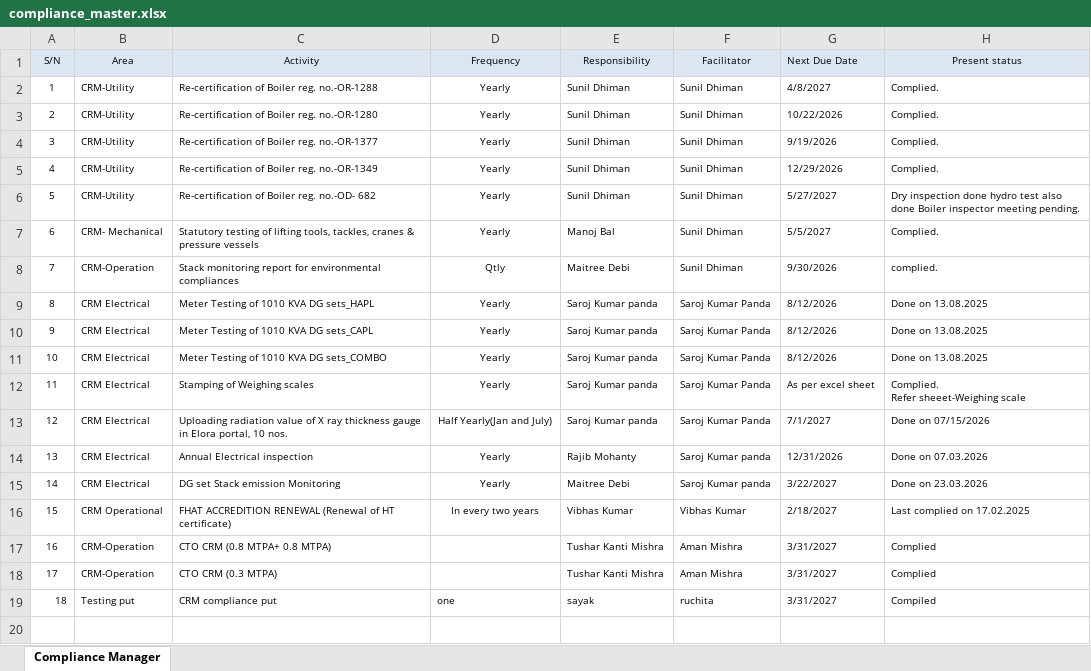
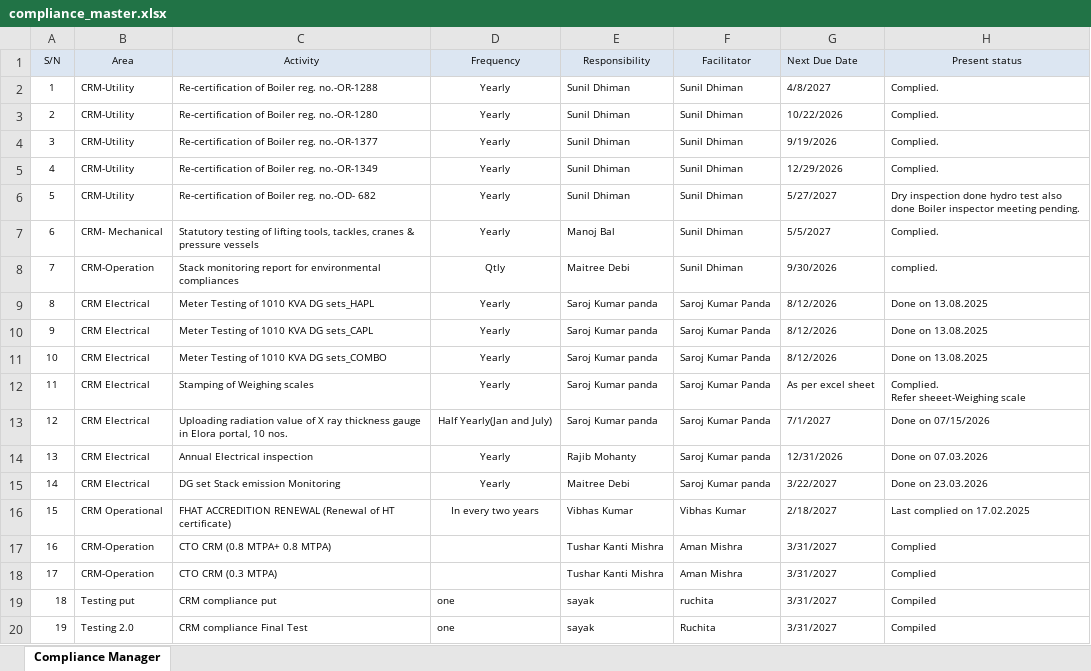
Before and after one commit to Ruchi11092002/CRM-COMPLIANCE-PORTAL, an Excel workbook: Data/compliance_master.xlsx, sheet Compliance Manager, drawn as a sheet; values as stored, in another font and other column widths than the file's, no borders; the diff names each change by its address in the sheet, - before the commit and + after, or states it on an @@ line.

Commit message:
Auto-sync compliance_master.xlsx from OneDrive

```diff
--- a/Data/compliance_master.xlsx (sheet Compliance Manager)
+++ b/Data/compliance_master.xlsx (sheet Compliance Manager)
+row 20: 19 | Testing 2.0 | CRM compliance Final Test | one | sayak | Ruchita | 3/31/2027 | Compiled
```
